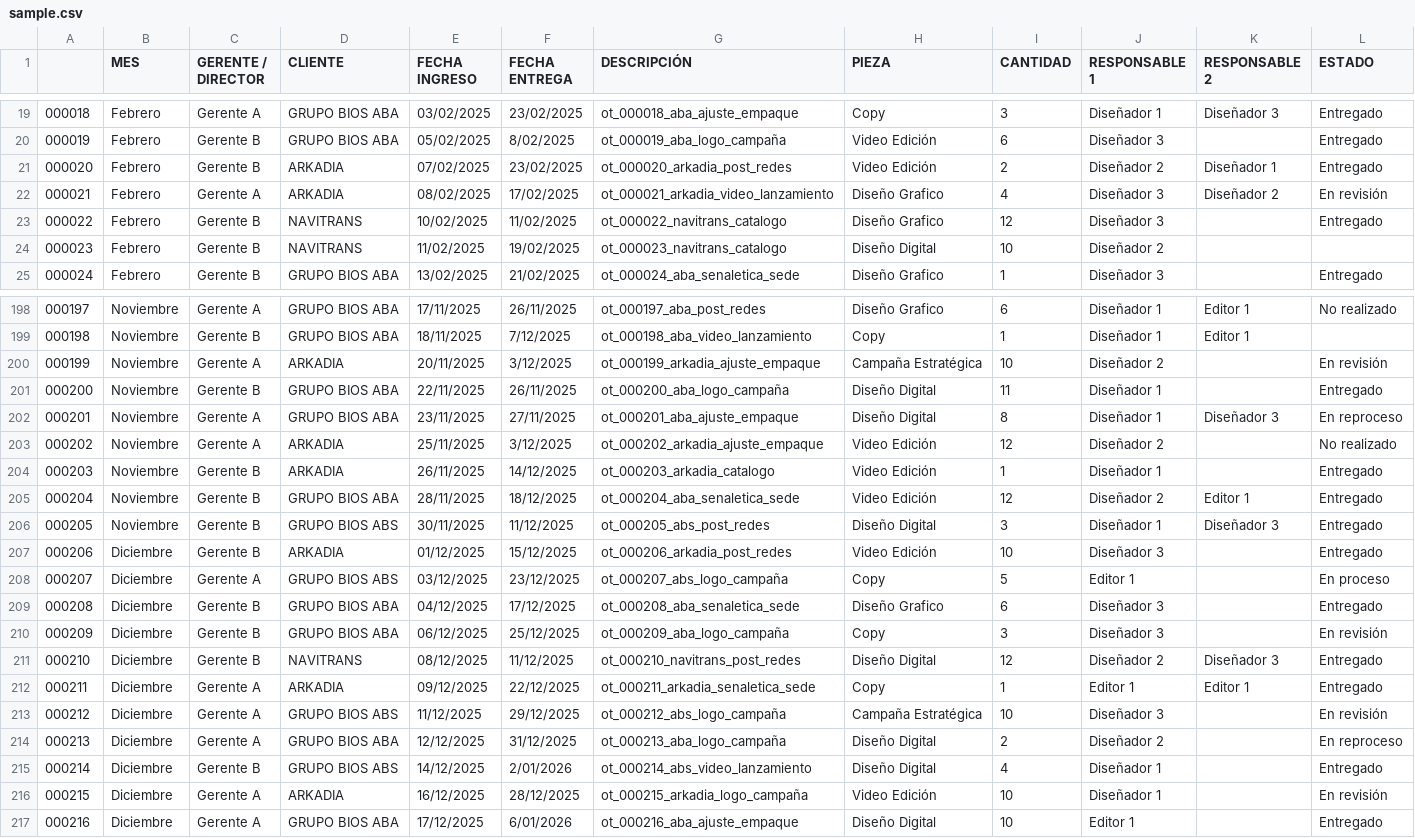
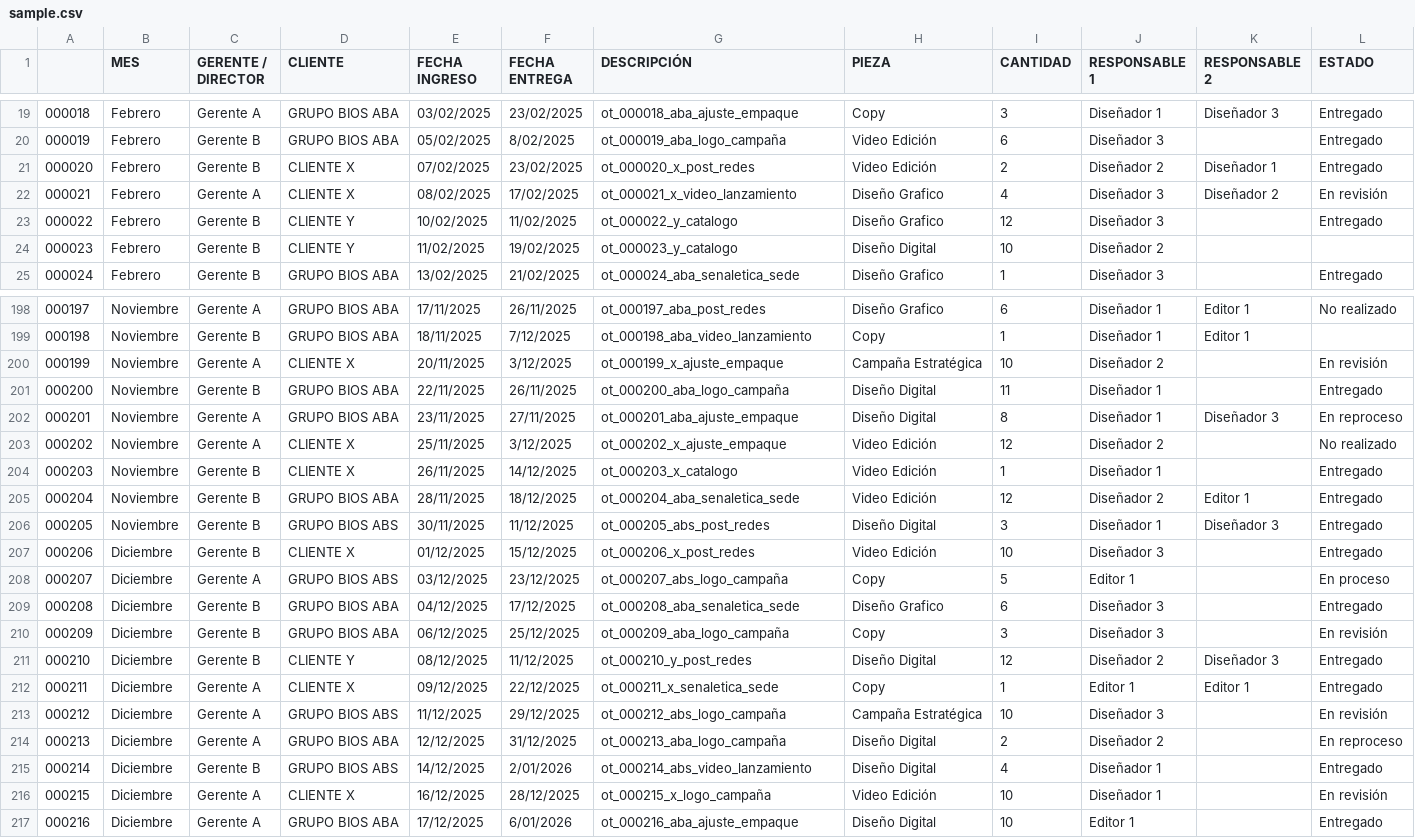
Before and after one commit to samuelramirez-cyber/trafico-bios-aba, a CSV file: data/sample.csv, drawn as a sheet; only a part is shown, gaps mark what is left out; the diff covers the shown part only.

```diff
--- a/data/sample.csv
+++ b/data/sample.csv
@@ -20,6 +20,6 @@
 000019,Febrero,Gerente B,GRUPO BIOS ABA,05/02/2025,8/02/2025,ot_000019_aba_logo_campaña,Video Edición,6,Diseñador 3,,Entregado
-000020,Febrero,Gerente B,ARKADIA,07/02/2025,23/02/2025,ot_000020_arkadia_post_redes,Video Edición,2,Diseñador 2,Diseñador 1,Entregado
-000021,Febrero,Gerente A,ARKADIA,08/02/2025,17/02/2025,ot_000021_arkadia_video_lanzamiento,Diseño Grafico,4,Diseñador 3,Diseñador 2,En revisión
-000022,Febrero,Gerente B,NAVITRANS,10/02/2025,11/02/2025,ot_000022_navitrans_catalogo,Diseño Grafico,12,Diseñador 3,,Entregado
-000023,Febrero,Gerente B,NAVITRANS,11/02/2025,19/02/2025,ot_000023_navitrans_catalogo,Diseño Digital,10,Diseñador 2,,
+000020,Febrero,Gerente B,CLIENTE X,07/02/2025,23/02/2025,ot_000020_x_post_redes,Video Edición,2,Diseñador 2,Diseñador 1,Entregado
+000021,Febrero,Gerente A,CLIENTE X,08/02/2025,17/02/2025,ot_000021_x_video_lanzamiento,Diseño Grafico,4,Diseñador 3,Diseñador 2,En revisión
+000022,Febrero,Gerente B,CLIENTE Y,10/02/2025,11/02/2025,ot_000022_y_catalogo,Diseño Grafico,12,Diseñador 3,,Entregado
+000023,Febrero,Gerente B,CLIENTE Y,11/02/2025,19/02/2025,ot_000023_y_catalogo,Diseño Digital,10,Diseñador 2,,
 000024,Febrero,Gerente B,GRUPO BIOS ABA,13/02/2025,21/02/2025,ot_000024_aba_senaletica_sede,Diseño Grafico,1,Diseñador 3,,Entregado
@@ -199,10 +199,10 @@
 000198,Noviembre,Gerente B,GRUPO BIOS ABA,18/11/2025,7/12/2025,ot_000198_aba_video_lanzamiento,Copy,1,Diseñador 1,Editor 1,
-000199,Noviembre,Gerente A,ARKADIA,20/11/2025,3/12/2025,ot_000199_arkadia_ajuste_empaque,Campaña Estratégica,10,Diseñador 2,,En revisión
+000199,Noviembre,Gerente A,CLIENTE X,20/11/2025,3/12/2025,ot_000199_x_ajuste_empaque,Campaña Estratégica,10,Diseñador 2,,En revisión
 000200,Noviembre,Gerente B,GRUPO BIOS ABA,22/11/2025,26/11/2025,ot_000200_aba_logo_campaña,Diseño Digital,11,Diseñador 1,,Entregado
 000201,Noviembre,Gerente A,GRUPO BIOS ABA,23/11/2025,27/11/2025,ot_000201_aba_ajuste_empaque,Diseño Digital,8,Diseñador 1,Diseñador 3,En reproceso
-000202,Noviembre,Gerente A,ARKADIA,25/11/2025,3/12/2025,ot_000202_arkadia_ajuste_empaque,Video Edición,12,Diseñador 2,,No realizado
-000203,Noviembre,Gerente B,ARKADIA,26/11/2025,14/12/2025,ot_000203_arkadia_catalogo,Video Edición,1,Diseñador 1,,Entregado
+000202,Noviembre,Gerente A,CLIENTE X,25/11/2025,3/12/2025,ot_000202_x_ajuste_empaque,Video Edición,12,Diseñador 2,,No realizado
+000203,Noviembre,Gerente B,CLIENTE X,26/11/2025,14/12/2025,ot_000203_x_catalogo,Video Edición,1,Diseñador 1,,Entregado
 000204,Noviembre,Gerente B,GRUPO BIOS ABA,28/11/2025,18/12/2025,ot_000204_aba_senaletica_sede,Video Edición,12,Diseñador 2,Editor 1,Entregado
 000205,Noviembre,Gerente B,GRUPO BIOS ABS,30/11/2025,11/12/2025,ot_000205_abs_post_redes,Diseño Digital,3,Diseñador 1,Diseñador 3,Entregado
-000206,Diciembre,Gerente B,ARKADIA,01/12/2025,15/12/2025,ot_000206_arkadia_post_redes,Video Edición,10,Diseñador 3,,Entregado
+000206,Diciembre,Gerente B,CLIENTE X,01/12/2025,15/12/2025,ot_000206_x_post_redes,Video Edición,10,Diseñador 3,,Entregado
 000207,Diciembre,Gerente A,GRUPO BIOS ABS,03/12/2025,23/12/2025,ot_000207_abs_logo_campaña,Copy,5,Editor 1,,En proceso
@@ -210,4 +210,4 @@
 000209,Diciembre,Gerente B,GRUPO BIOS ABA,06/12/2025,25/12/2025,ot_000209_aba_logo_campaña,Copy,3,Diseñador 3,,En revisión
-000210,Diciembre,Gerente B,NAVITRANS,08/12/2025,11/12/2025,ot_000210_navitrans_post_redes,Diseño Digital,12,Diseñador 2,Diseñador 3,Entregado
-000211,Diciembre,Gerente A,ARKADIA,09/12/2025,22/12/2025,ot_000211_arkadia_senaletica_sede,Copy,1,Editor 1,Editor 1,Entregado
+000210,Diciembre,Gerente B,CLIENTE Y,08/12/2025,11/12/2025,ot_000210_y_post_redes,Diseño Digital,12,Diseñador 2,Diseñador 3,Entregado
+000211,Diciembre,Gerente A,CLIENTE X,09/12/2025,22/12/2025,ot_000211_x_senaletica_sede,Copy,1,Editor 1,Editor 1,Entregado
 000212,Diciembre,Gerente A,GRUPO BIOS ABS,11/12/2025,29/12/2025,ot_000212_abs_logo_campaña,Campaña Estratégica,10,Diseñador 3,,En revisión
@@ -215,3 +215,3 @@
 000214,Diciembre,Gerente B,GRUPO BIOS ABS,14/12/2025,2/01/2026,ot_000214_abs_video_lanzamiento,Diseño Digital,4,Diseñador 1,,Entregado
-000215,Diciembre,Gerente A,ARKADIA,16/12/2025,28/12/2025,ot_000215_arkadia_logo_campaña,Video Edición,10,Diseñador 1,,En revisión
+000215,Diciembre,Gerente A,CLIENTE X,16/12/2025,28/12/2025,ot_000215_x_logo_campaña,Video Edición,10,Diseñador 1,,En revisión
 000216,Diciembre,Gerente A,GRUPO BIOS ABA,17/12/2025,6/01/2026,ot_000216_aba_ajuste_empaque,Diseño Digital,10,Editor 1,,Entregado
```
Also changed, not shown: 142 edited cells elsewhere in this file, 1 other file.
